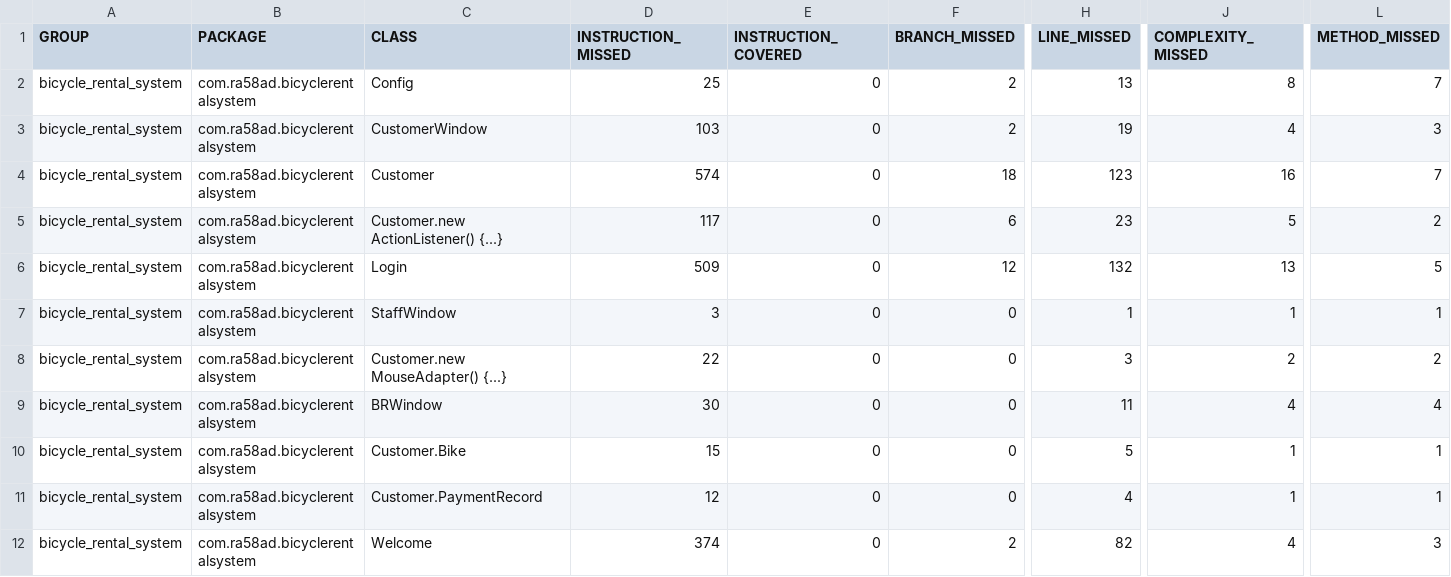
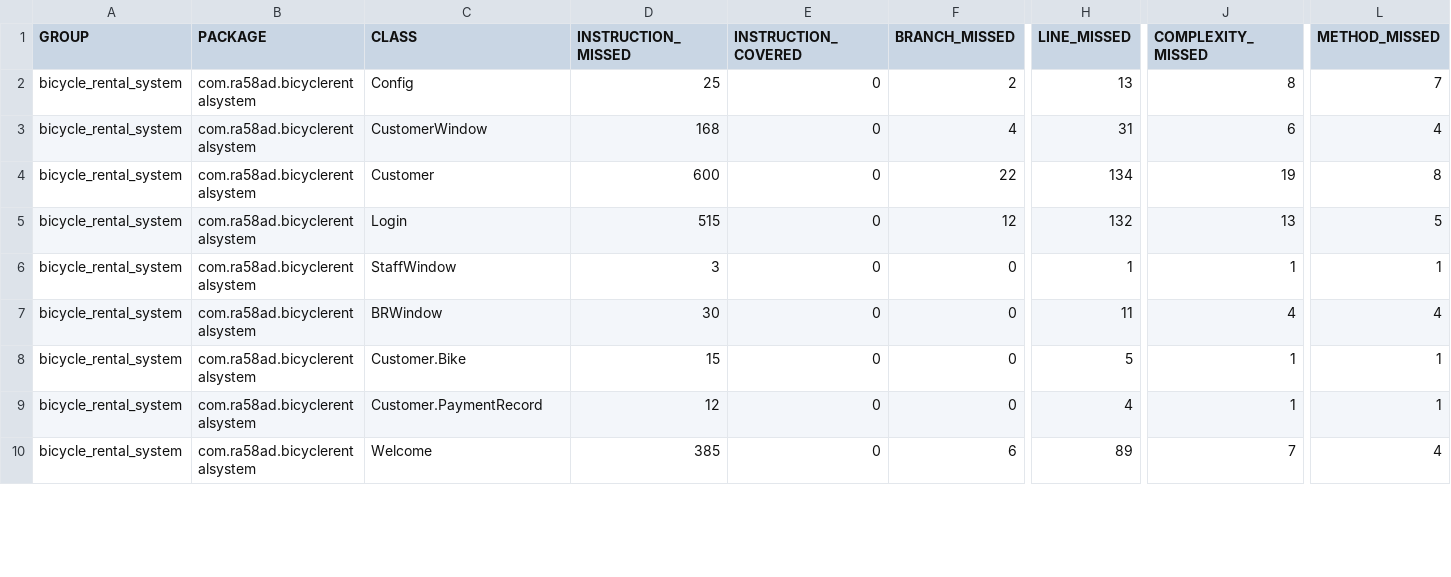
Before and after one commit to Ra58ad/Bicycle-Rental, a CSV file: target/site/jacoco/jacoco.csv, drawn as a sheet; only a part is shown, gaps mark what is left out; removed rows and columns are numbered as before the commit, all else as after; rows hold the shown columns only; the diff covers the shown part only; the diff names each change by its address in the sheet, - before the commit and + after, or states it on an @@ line.

```diff
--- a/target/site/jacoco/jacoco.csv
+++ b/target/site/jacoco/jacoco.csv
-D3 (INSTRUCTION_MISSED): 103
+D3 (INSTRUCTION_MISSED): 168
-F3 (BRANCH_MISSED): 2
+F3 (BRANCH_MISSED): 4
-H3 (LINE_MISSED): 19
+H3 (LINE_MISSED): 31
-J3 (COMPLEXITY_MISSED): 4
+J3 (COMPLEXITY_MISSED): 6
-L3 (METHOD_MISSED): 3
+L3 (METHOD_MISSED): 4
-D4 (INSTRUCTION_MISSED): 574
+D4 (INSTRUCTION_MISSED): 600
-F4 (BRANCH_MISSED): 18
+F4 (BRANCH_MISSED): 22
-H4 (LINE_MISSED): 123
+H4 (LINE_MISSED): 134
-J4 (COMPLEXITY_MISSED): 16
+J4 (COMPLEXITY_MISSED): 19
-L4 (METHOD_MISSED): 7
+L4 (METHOD_MISSED): 8
-row 5: bicycle_rental_system | com.ra58ad.bicyclerentalsystem | Customer.new ActionListener() {...} | 117 | 0 | 6 | 23 | 5 | 2
-D5 (INSTRUCTION_MISSED): 509
+D5 (INSTRUCTION_MISSED): 515
-row 8: bicycle_rental_system | com.ra58ad.bicyclerentalsystem | Customer.new MouseAdapter() {...} | 22 | 0 | 0 | 3 | 2 | 2
-D10 (INSTRUCTION_MISSED): 374
+D10 (INSTRUCTION_MISSED): 385
-F10 (BRANCH_MISSED): 2
+F10 (BRANCH_MISSED): 6
-H10 (LINE_MISSED): 82
+H10 (LINE_MISSED): 89
-J10 (COMPLEXITY_MISSED): 4
+J10 (COMPLEXITY_MISSED): 7
-L10 (METHOD_MISSED): 3
+L10 (METHOD_MISSED): 4
```
Also changed, not shown: 1 added row, 2 removed rows and 6 edited cells elsewhere in this file, 54 other files.
